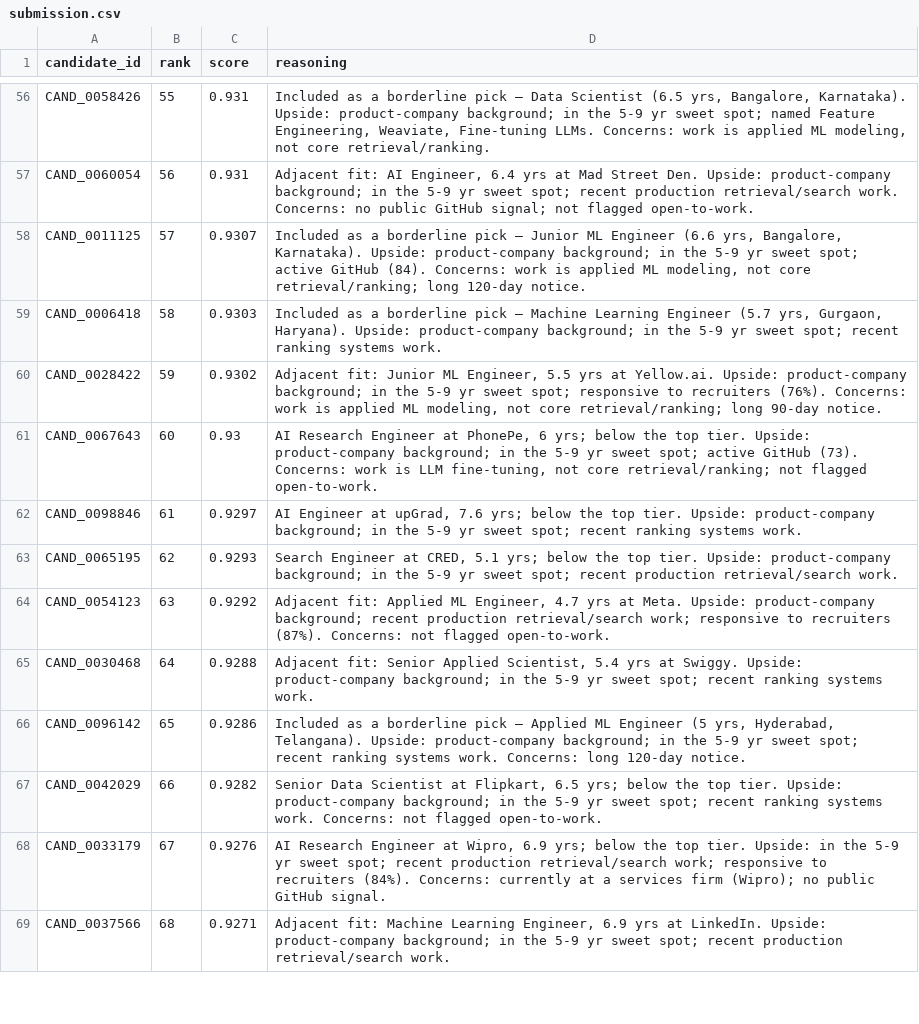
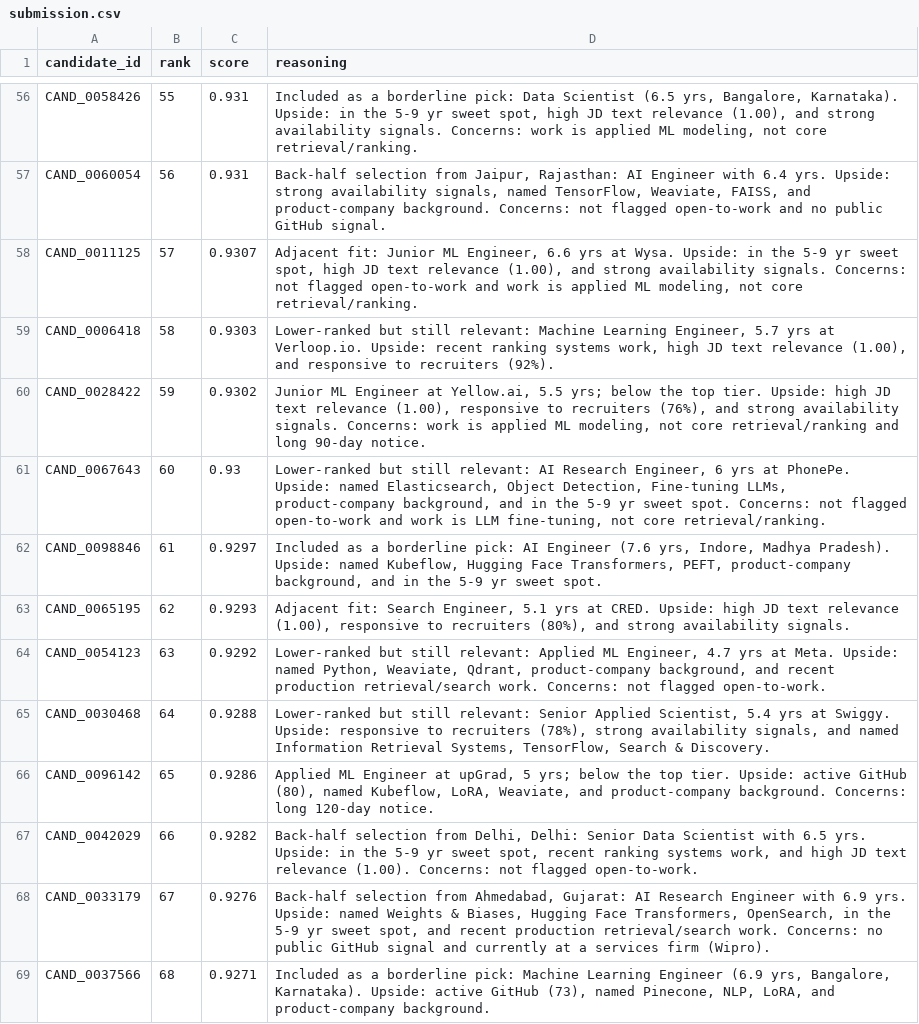
Before and after one commit to utksh1/RedRob-Hackathon, a CSV file: submission.csv, drawn as a sheet; only a part is shown, gaps mark what is left out; the diff covers the shown part only; the diff names each change by its address in the sheet, - before the commit and + after, or states it on an @@ line.

Commit message:
feat: finalize phase 1 ranking submission

```diff
--- a/submission.csv
+++ b/submission.csv
-D56 (reasoning): …a borderline pick — Data Scientist (6.5 yrs, Bangalore, Karnataka). Upside: product-company background; in the 5-9 yr sweet spot; named Feature Engineering, Weaviate, Fine-tuning LLMs. Concerns: work…
+D56 (reasoning): …a borderline pick: Data Scientist (6.5 yrs, Bangalore, Karnataka). Upside: in the 5-9 yr sweet spot, high JD text relevance (1.00), and strong availability signals. Concerns: work…
-D57 (reasoning): Adjacent fit: AI Engineer, 6.4 yrs at Mad Street Den. Upside: product-company background; in the 5-9 yr sweet spot; recent production retrieval/search work. Concerns: no public GitHub signal; not flagged open-to-work.
+D57 (reasoning): Back-half selection from Jaipur, Rajasthan: AI Engineer with 6.4 yrs. Upside: strong availability signals, named TensorFlow, Weaviate, FAISS, and product-company background. Concerns: not flagged open-to-work and no public GitHub signal.
-D58 (reasoning): Included as a borderline pick — Junior ML Engineer (6.6 yrs, Bangalore, Karnataka). Upside: product-company background; in the 5-9 yr sweet spot; active GitHub (84). Concerns: work is applied ML modeling, not core retrieval/ranking; long 120-day notice.
+D58 (reasoning): Adjacent fit: Junior ML Engineer, 6.6 yrs at Wysa. Upside: in the 5-9 yr sweet spot, high JD text relevance (1.00), and strong availability signals. Concerns: not flagged open-to-work and work is applied ML modeling, not core retrieval/ranking.
-D59 (reasoning): Included as a borderline pick — Machine Learning Engineer (5.7 yrs, Gurgaon, Haryana). Upside: product-company background; in the 5-9 yr sweet spot; recent ranking systems work.
+D59 (reasoning): Lower-ranked but still relevant: Machine Learning Engineer, 5.7 yrs at Verloop.io. Upside: recent ranking systems work, high JD text relevance (1.00), and responsive to recruiters (92%).
-D60 (reasoning): Adjacent fit: Junior ML Engineer, 5.5 yrs at Yellow.ai. Upside: product-company background; in the 5-9 yr sweet spot; responsive to recruiters (76%). Concerns: work is applied ML modeling, not core retrieval/ranking; long 90-day…
+D60 (reasoning): Junior ML Engineer at Yellow.ai, 5.5 yrs; below the top tier. Upside: high JD text relevance (1.00), responsive to recruiters (76%), and strong availability signals. Concerns: work is applied ML modeling, not core retrieval/ranking and long 90-day…
-D61 (reasoning): AI Research Engineer at PhonePe, 6 yrs; below the top tier. Upside: product-company background; in the 5-9 yr sweet spot; active GitHub (73). Concerns: work is LLM fine-tuning, not core retrieval/ranking; not flagged open-to-work.
+D61 (reasoning): Lower-ranked but still relevant: AI Research Engineer, 6 yrs at PhonePe. Upside: named Elasticsearch, Object Detection, Fine-tuning LLMs, product-company background, and in the 5-9 yr sweet spot. Concerns: not flagged open-to-work and work is LLM fine-tuning, not core retrieval/ranking.
-D62 (reasoning): AI Engineer at upGrad, 7.6 yrs; below the top tier. Upside: product-company background; in the 5-9 yr sweet spot; recent ranking systems work.
+D62 (reasoning): Included as a borderline pick: AI Engineer (7.6 yrs, Indore, Madhya Pradesh). Upside: named Kubeflow, Hugging Face Transformers, PEFT, product-company background, and in the 5-9 yr sweet spot.
-D63 (reasoning): Search Engineer at CRED, 5.1 yrs; below the top tier. Upside: product-company background; in the 5-9 yr sweet spot; recent production retrieval/search work.
+D63 (reasoning): Adjacent fit: Search Engineer, 5.1 yrs at CRED. Upside: high JD text relevance (1.00), responsive to recruiters (80%), and strong availability signals.
-D64 (reasoning): Adjacent fit: Applied ML Engineer, 4.7 yrs at Meta. Upside: product-company background; recent production retrieval/search work; responsive to recruiters (87%). Concerns: not…
+D64 (reasoning): Lower-ranked but still relevant: Applied ML Engineer, 4.7 yrs at Meta. Upside: named Python, Weaviate, Qdrant, product-company background, and recent production retrieval/search work. Concerns: not…
-D65 (reasoning): Adjacent fit: Senior Applied Scientist, 5.4 yrs at Swiggy. Upside: product-company background; in the 5-9 yr sweet spot; recent ranking systems work.
+D65 (reasoning): Lower-ranked but still relevant: Senior Applied Scientist, 5.4 yrs at Swiggy. Upside: responsive to recruiters (78%), strong availability signals, and named Information Retrieval Systems, TensorFlow, Search & Discovery.
-D66 (reasoning): Included as a borderline pick — Applied ML Engineer (5 yrs, Hyderabad, Telangana). Upside: product-company background; in the 5-9 yr sweet spot; recent ranking systems work. Concerns: long…
+D66 (reasoning): Applied ML Engineer at upGrad, 5 yrs; below the top tier. Upside: active GitHub (80), named Kubeflow, LoRA, Weaviate, and product-company background. Concerns: long…
-D67 (reasoning): Senior Data Scientist at Flipkart, 6.5 yrs; below the top tier. Upside: product-company background; in the 5-9 yr sweet spot; recent ranking systems work. Concerns: not…
+D67 (reasoning): Back-half selection from Delhi, Delhi: Senior Data Scientist with 6.5 yrs. Upside: in the 5-9 yr sweet spot, recent ranking systems work, and high JD text relevance (1.00). Concerns: not…
-D68 (reasoning): AI Research Engineer at Wipro, 6.9 yrs; below the top tier. Upside: in the 5-9 yr sweet spot; recent production retrieval/search work; responsive to recruiters (84%). Concerns: currently at a services firm (Wipro); no public GitHub signal.
+D68 (reasoning): Back-half selection from Ahmedabad, Gujarat: AI Research Engineer with 6.9 yrs. Upside: named Weights & Biases, Hugging Face Transformers, OpenSearch, in the 5-9 yr sweet spot, and recent production retrieval/search work. Concerns: no public GitHub signal and currently at a services firm (Wipro).
-D69 (reasoning): Adjacent fit: Machine Learning Engineer, 6.9 yrs at LinkedIn. Upside: product-company background; in the 5-9 yr sweet spot; recent production retrieval/search work.
+D69 (reasoning): Included as a borderline pick: Machine Learning Engineer (6.9 yrs, Bangalore, Karnataka). Upside: active GitHub (73), named Pinecone, NLP, LoRA, and product-company background.
```
Also changed, not shown: 86 edited cells elsewhere in this file, 5 other files.
